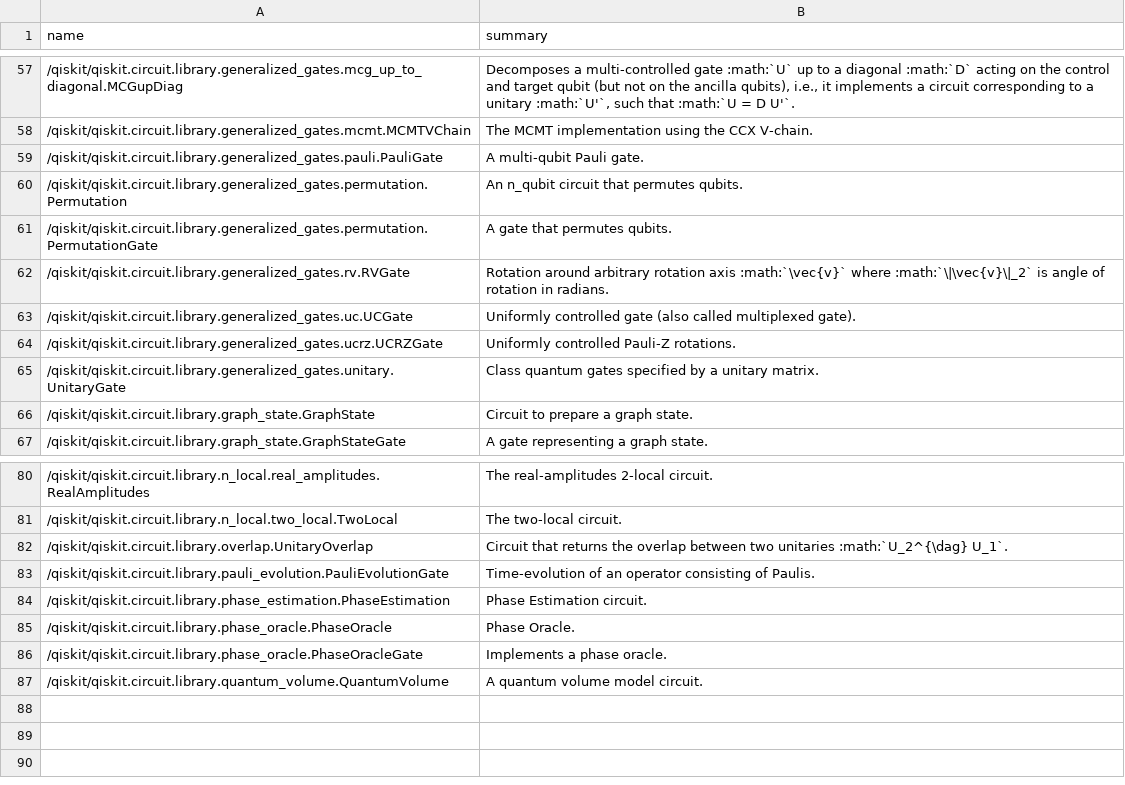
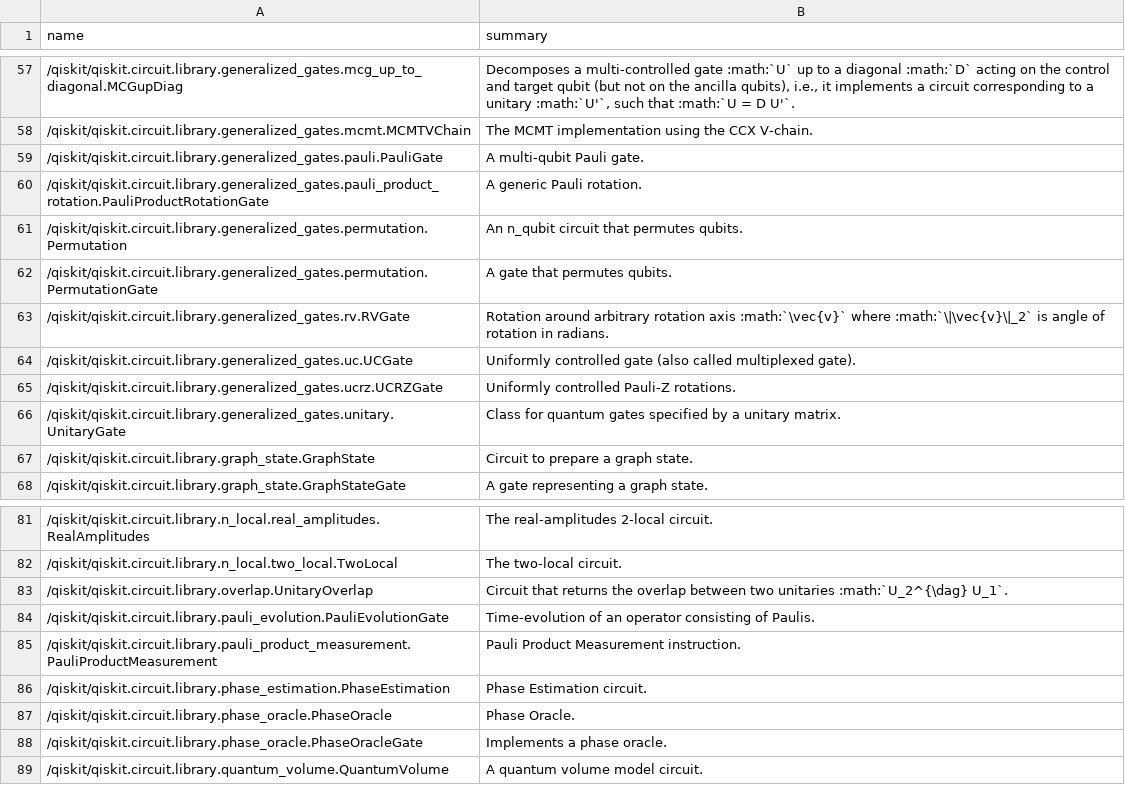
Before and after one commit to ramalhoneilson/qpa, a CSV file: data/qiskit_quantum_concepts.csv, drawn as a sheet; only a part is shown, gaps mark what is left out.

```diff
--- a/data/qiskit_quantum_concepts.csv
+++ b/data/qiskit_quantum_concepts.csv
@@ -59,2 +59,3 @@ name;summary
 /qiskit/qiskit.circuit.library.generalized_gates.pauli.PauliGate;A multi-qubit Pauli gate.
+/qiskit/qiskit.circuit.library.generalized_gates.pauli_product_rotation.PauliProductRotationGate;A generic Pauli rotation.
 /qiskit/qiskit.circuit.library.generalized_gates.permutation.Permutation;An n_qubit circuit that permutes qubits.
@@ -64,3 +65,3 @@ name;summary
 /qiskit/qiskit.circuit.library.generalized_gates.ucrz.UCRZGate;Uniformly controlled Pauli-Z rotations.
-/qiskit/qiskit.circuit.library.generalized_gates.unitary.UnitaryGate;Class quantum gates specified by a unitary matrix.
+/qiskit/qiskit.circuit.library.generalized_gates.unitary.UnitaryGate;Class for quantum gates specified by a unitary matrix.
 /qiskit/qiskit.circuit.library.graph_state.GraphState;Circuit to prepare a graph state.
@@ -83,2 +84,3 @@ name;summary
 /qiskit/qiskit.circuit.library.pauli_evolution.PauliEvolutionGate;Time-evolution of an operator consisting of Paulis.
+/qiskit/qiskit.circuit.library.pauli_product_measurement.PauliProductMeasurement;Pauli Product Measurement instruction.
 /qiskit/qiskit.circuit.library.phase_estimation.PhaseEstimation;Phase Estimation circuit.
```
Also changed, not shown: data/pennylane_quantum_concepts.csv, data/quantum_concept_matches_with_patterns.csv, 43 other files.
